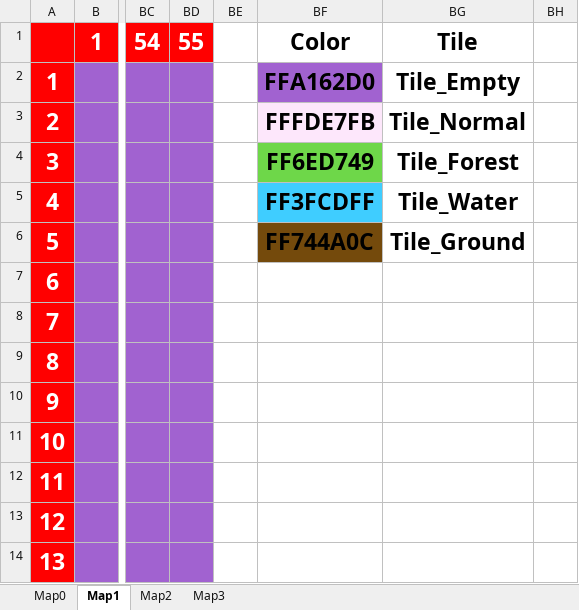
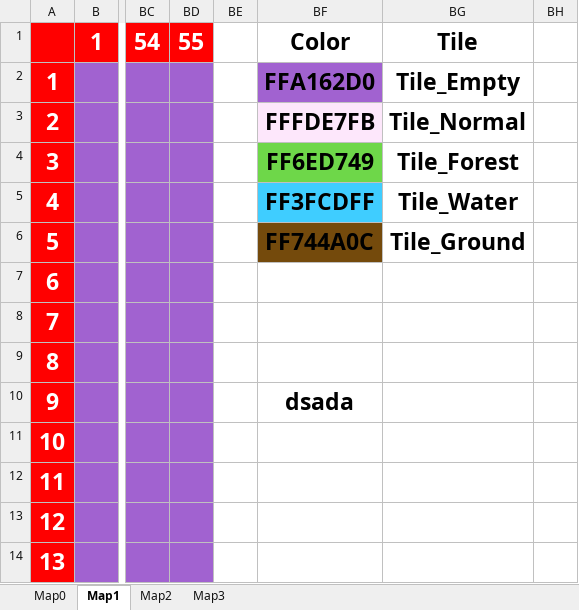
Before and after one commit to OnlyMutalisk/2024-Unity.Capstone, an Excel workbook: Assets/StreamingAssets/Map.xlsx, sheet Map1, drawn as a sheet; only a part is shown, gaps mark what is left out; values as stored, in another font and other column widths than the file's, no borders; the diff names each change by its address in the sheet, - before the commit and + after, or states it on an @@ line.

```diff
--- a/Assets/StreamingAssets/Map.xlsx (sheet Map1)
+++ b/Assets/StreamingAssets/Map.xlsx (sheet Map1)
-BF10: (empty)
+BF10: dsada
```
Also changed, not shown: sheet Map0, 17 other files.
